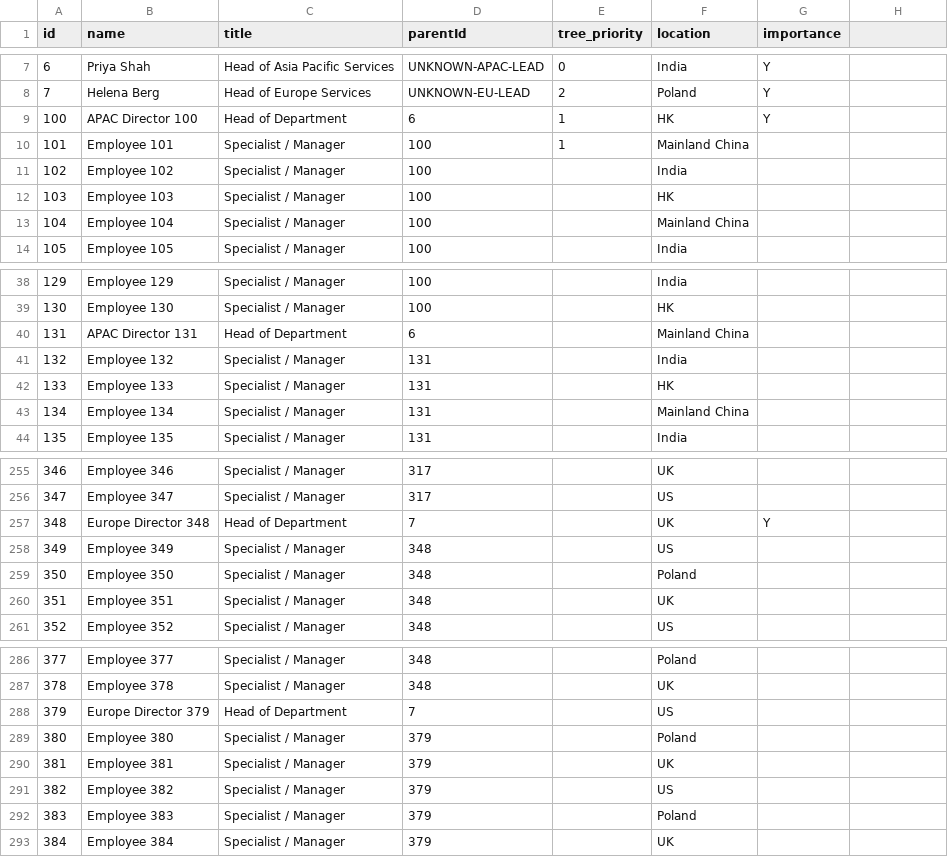
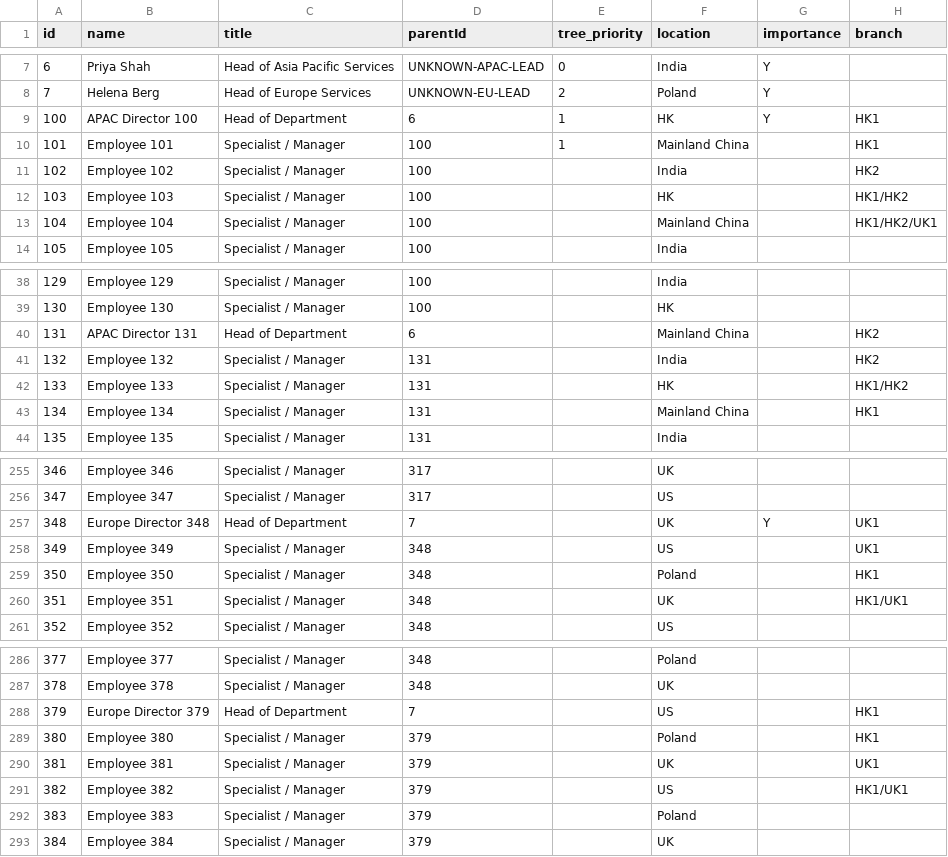
Before and after one commit to ryanlchh/OrganizationChart, a CSV file: hr_org.csv, drawn as a sheet; only a part is shown, gaps mark what is left out; the diff names each change by its address in the sheet, - before the commit and + after, or states it on an @@ line.

Commit message:
Fill branch color in org chart when specified
- Updated `alias.json` to include a new `branch` field and corresponding `branchKeys` for hiring-company aliases.
- Modified `app.js` to process the new `branch` data, including logic for color assignment based on branches.
- Enhanced `prepare.html` to validate branch entries against `branchKeys` and ensure sufficient colors in `hexColorKeys`.

```diff
--- a/hr_org.csv
+++ b/hr_org.csv
-H1: (empty)
+H1: branch
-H9:H10 (branch): (empty)
+H9:H10 (branch): HK1
-H11 (branch): (empty)
+H11 (branch): HK2
-H12 (branch): (empty)
+H12 (branch): HK1/HK2
-H13 (branch): (empty)
+H13 (branch): HK1/HK2/UK1
-H40:H41 (branch): (empty)
+H40:H41 (branch): HK2
-H42 (branch): (empty)
+H42 (branch): HK1/HK2
-H43 (branch): (empty)
+H43 (branch): HK1
-H257:H258 (branch): (empty)
+H257:H258 (branch): UK1
-H259 (branch): (empty)
+H259 (branch): HK1
-H260 (branch): (empty)
+H260 (branch): HK1/UK1
-H288:H289 (branch): (empty)
+H288:H289 (branch): HK1
-H290 (branch): (empty)
+H290 (branch): UK1
-H291 (branch): (empty)
+H291 (branch): HK1/UK1
```
Also changed, not shown: 5 other files.
